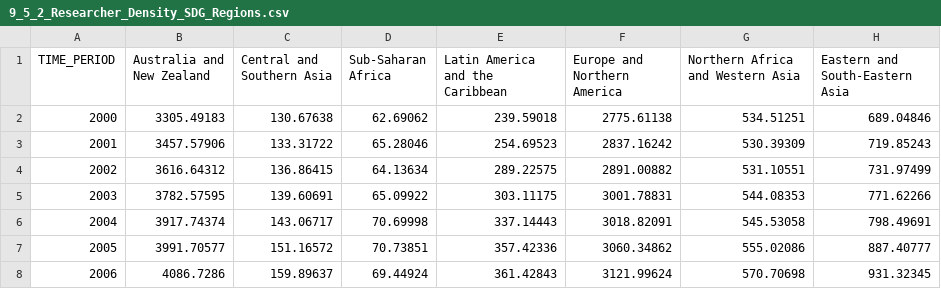
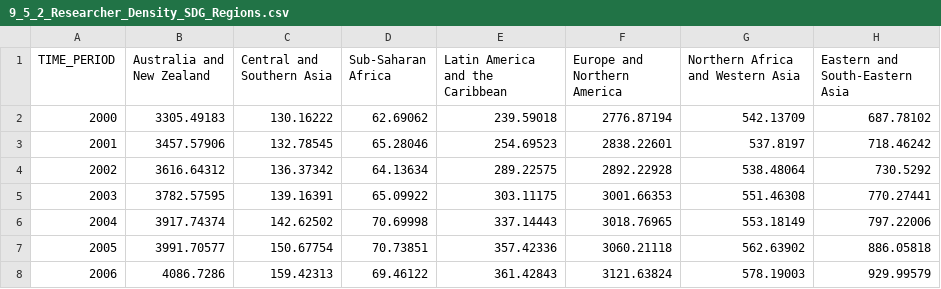
Before and after one commit to Qery-Data/SDG-Datatracker, a CSV file: data/9_5_2_Researcher_Density_SDG_Regions.csv, drawn as a sheet; only a part is shown; the diff covers the shown part only.

```diff
--- a/data/9_5_2_Researcher_Density_SDG_Regions.csv
+++ b/data/9_5_2_Researcher_Density_SDG_Regions.csv
@@ -1,8 +1,8 @@
 TIME_PERIOD,Australia and New Zealand,Central and Southern Asia,Sub-Saharan Africa,Latin America and the Caribbean,Europe and Northern America,Northern Africa and Western Asia,Eastern and South-Eastern Asia
-2000,3305.49183,130.67638,62.69062,239.59018,2775.61138,534.51251,689.04846
-2001,3457.57906,133.31722,65.28046,254.69523,2837.16242,530.39309,719.85243
-2002,3616.64312,136.86415,64.13634,289.22575,2891.00882,531.10551,731.97499
-2003,3782.57595,139.60691,65.09922,303.11175,3001.78831,544.08353,771.62266
-2004,3917.74374,143.06717,70.69998,337.14443,3018.82091,545.53058,798.49691
-2005,3991.70577,151.16572,70.73851,357.42336,3060.34862,555.02086,887.40777
-2006,4086.7286,159.89637,69.44924,361.42843,3121.99624,570.70698,931.32345
+2000,3305.49183,130.16222,62.69062,239.59018,2776.87194,542.13709,687.78102
+2001,3457.57906,132.78545,65.28046,254.69523,2838.22601,537.8197,718.46242
+2002,3616.64312,136.37342,64.13634,289.22575,2892.22928,538.48064,730.5292
+2003,3782.57595,139.16391,65.09922,303.11175,3001.66353,551.46308,770.27441
+2004,3917.74374,142.62502,70.69998,337.14443,3018.76965,553.18149,797.22006
+2005,3991.70577,150.67754,70.73851,357.42336,3060.21118,562.63902,886.05818
+2006,4086.7286,159.42313,69.46122,361.42843,3121.63824,578.19003,929.99579
```
Also changed, not shown: 6 added rows, 4 removed rows and 40 edited cells elsewhere in this file, data/3_d_1_IHR_Nordics.csv, data/3_d_1_IHR_SDG_Regions.csv, 13 other files.
